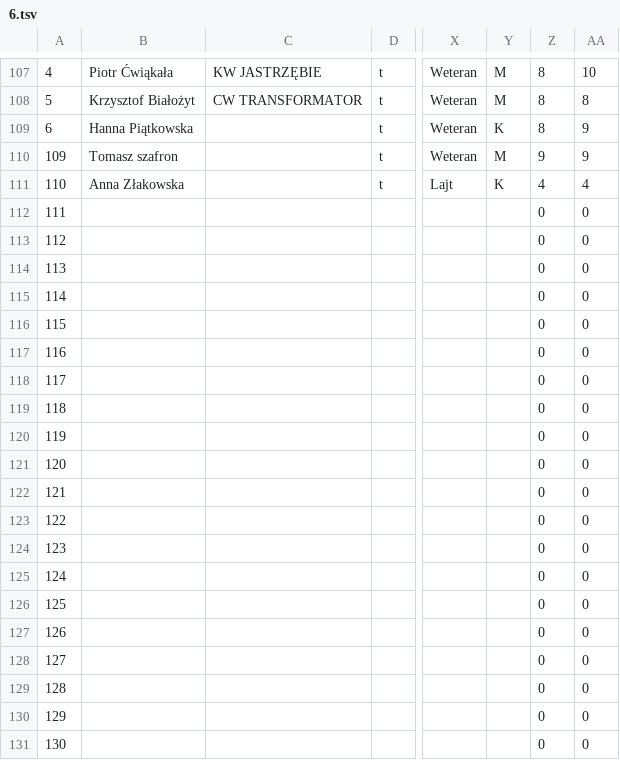
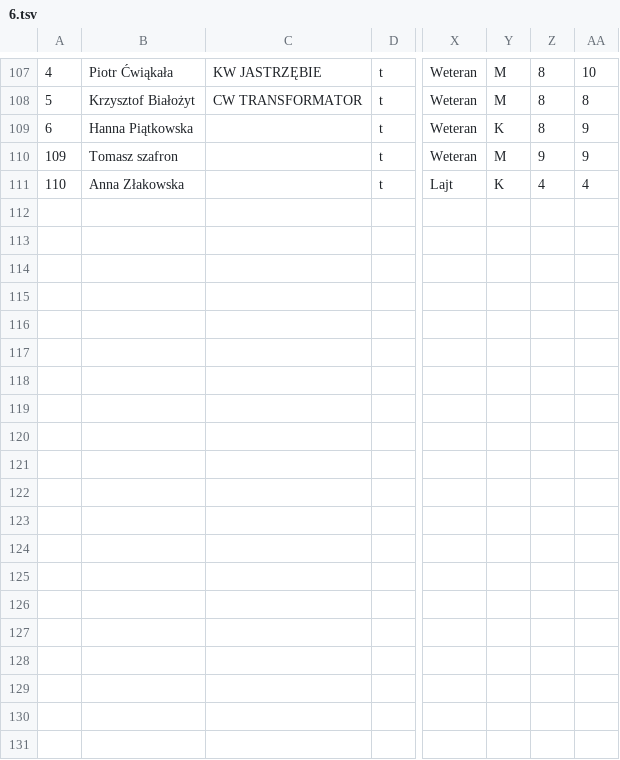
Before and after one commit to FFK/parser, a TSV file: parser/input/6.tsv, drawn as a sheet; only a part is shown, gaps mark what is left out; rows hold the shown columns only; the diff covers the shown part only; the diff names each change by its address in the sheet, - before the commit and + after, or states it on an @@ line.

```diff
--- a/parser/input/6.tsv
+++ b/parser/input/6.tsv
-row 112: 111 |  |  |  |  |  | 0 | 0
-row 113: 112 |  |  |  |  |  | 0 | 0
-row 114: 113 |  |  |  |  |  | 0 | 0
-row 115: 114 |  |  |  |  |  | 0 | 0
-row 116: 115 |  |  |  |  |  | 0 | 0
-row 117: 116 |  |  |  |  |  | 0 | 0
-row 118: 117 |  |  |  |  |  | 0 | 0
-row 119: 118 |  |  |  |  |  | 0 | 0
-row 120: 119 |  |  |  |  |  | 0 | 0
-row 121: 120 |  |  |  |  |  | 0 | 0
-row 122: 121 |  |  |  |  |  | 0 | 0
-row 123: 122 |  |  |  |  |  | 0 | 0
-row 124: 123 |  |  |  |  |  | 0 | 0
-row 125: 124 |  |  |  |  |  | 0 | 0
-row 126: 125 |  |  |  |  |  | 0 | 0
-row 127: 126 |  |  |  |  |  | 0 | 0
-row 128: 127 |  |  |  |  |  | 0 | 0
-row 129: 128 |  |  |  |  |  | 0 | 0
-row 130: 129 |  |  |  |  |  | 0 | 0
-row 131: 130 |  |  |  |  |  | 0 | 0
```
Also changed, not shown: 28 removed rows elsewhere in this file, parser/input/4.tsv, parser/input/5.tsv, 1 other file.
